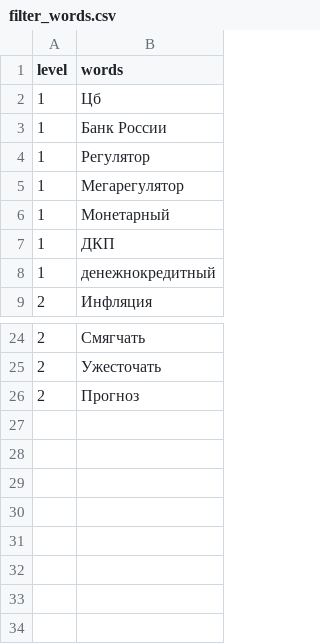
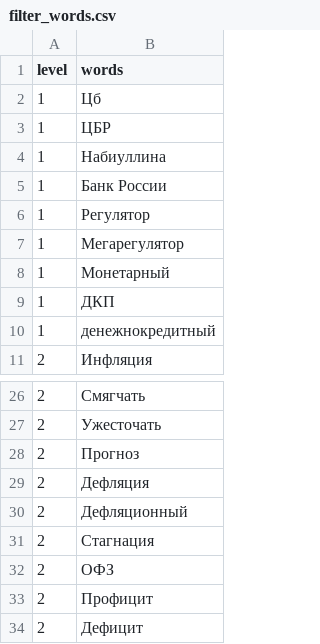
Before and after one commit to evstalina/cb_social_media_sentiment, a CSV file: tg_parser/filter_words.csv, drawn as a sheet; only a part is shown, gaps mark what is left out; the diff names each change by its address in the sheet, - before the commit and + after, or states it on an @@ line.

```diff
--- a/tg_parser/filter_words.csv
+++ b/tg_parser/filter_words.csv
+row 3: 1 | ЦБР
+row 4: 1 | Набиуллина
+row 29: 2 | Дефляция
+row 30: 2 | Дефляционный
+row 31: 2 | Стагнация
+row 32: 2 | ОФЗ
+row 33: 2 | Профицит
+row 34: 2 | Дефицит
```
Also changed, not shown: 3 other files.
